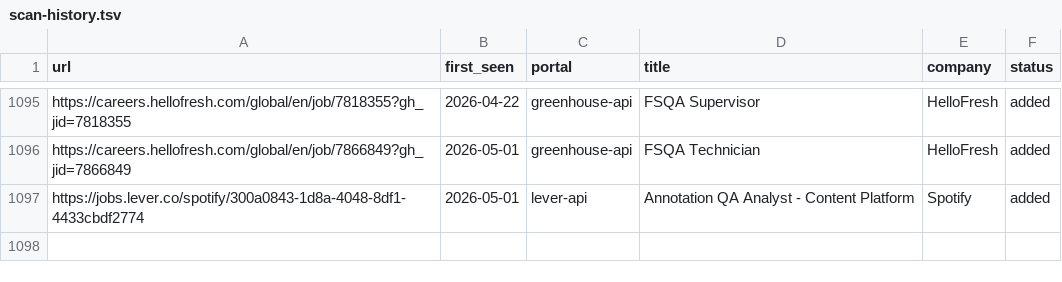
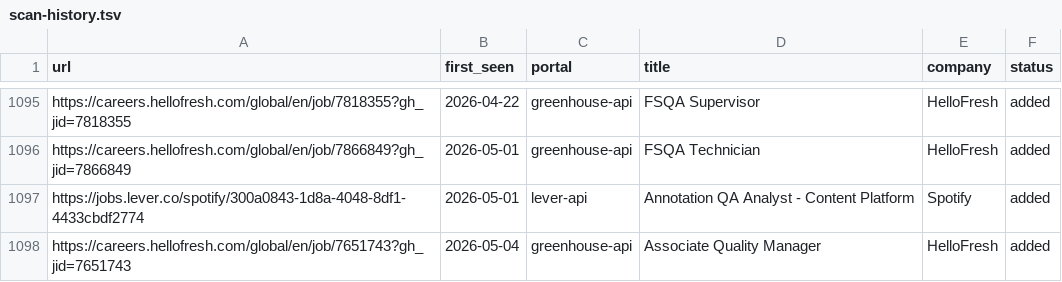
Before and after one commit to akashRoot1/career-ops, a TSV file: data/scan-history.tsv, drawn as a sheet; only a part is shown, gaps mark what is left out.

```diff
--- a/data/scan-history.tsv
+++ b/data/scan-history.tsv
@@ -1097 +1097,2 @@ https://careers.hellofresh.com/global/en/job/7866849?gh_jid=7866849	2026-05-01	g
 https://jobs.lever.co/spotify/300a0843-1d8a-4048-8df1-4433cbdf2774	2026-05-01	lever-api	Annotation QA Analyst - Content Platform	Spotify	added
+https://careers.hellofresh.com/global/en/job/7651743?gh_jid=7651743	2026-05-04	greenhouse-api	Associate Quality Manager	HelloFresh	added
```
Also changed, not shown: 1 other file.
